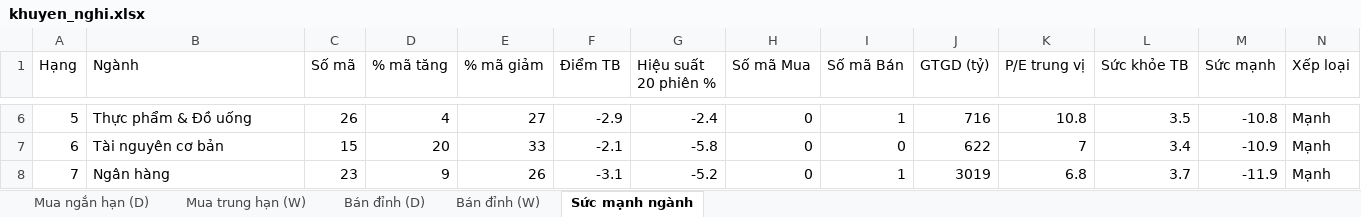
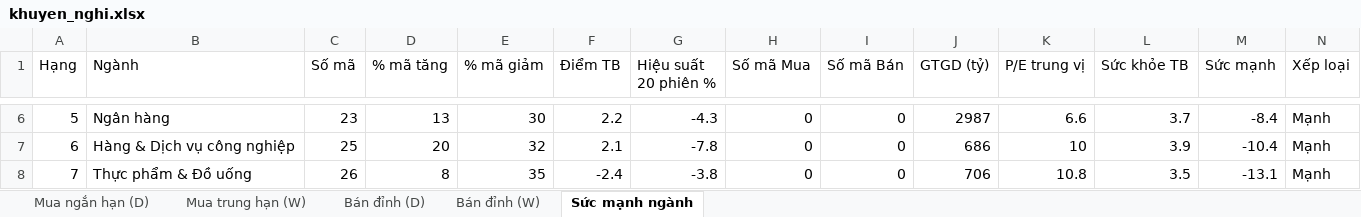
Before and after one commit to AIVIETNAM-AIO-Hoanganhpv/stockpredict, an Excel workbook: co_phieu/bao_cao/khuyen_nghi.xlsx, sheet Sức mạnh ngành, drawn as a sheet; only a part is shown, gaps mark what is left out; values as stored, in another font and other column widths than the file's, no borders; the diff covers the shown part only; the diff names each change by its address in the sheet, - before the commit and + after, or states it on an @@ line.

```diff
--- a/co_phieu/bao_cao/khuyen_nghi.xlsx (sheet Sức mạnh ngành)
+++ b/co_phieu/bao_cao/khuyen_nghi.xlsx (sheet Sức mạnh ngành)
-B6 (Ngành): Thực phẩm & Đồ uống
+B6 (Ngành): Ngân hàng
-C6 (Số mã): 26
+C6 (Số mã): 23
-D6 (% mã tăng): 4
+D6 (% mã tăng): 13
-E6 (% mã giảm): 27
+E6 (% mã giảm): 30
-F6 (Điểm TB): -2.9
+F6 (Điểm TB): 2.2
-G6 (Hiệu suất 20 phiên %): -2.4
+G6 (Hiệu suất 20 phiên %): -4.3
-I6 (Số mã Bán): 1
+I6 (Số mã Bán): 0
-J6 (GTGD (tỷ)): 716
+J6 (GTGD (tỷ)): 2987
-K6 (P/E trung vị): 10.8
+K6 (P/E trung vị): 6.6
-L6 (Sức khỏe TB): 3.5
+L6 (Sức khỏe TB): 3.7
-M6 (Sức mạnh): -10.8
+M6 (Sức mạnh): -8.4
-B7 (Ngành): Tài nguyên cơ bản
+B7 (Ngành): Hàng & Dịch vụ công nghiệp
-C7 (Số mã): 15
+C7 (Số mã): 25
-E7 (% mã giảm): 33
+E7 (% mã giảm): 32
-F7 (Điểm TB): -2.1
+F7 (Điểm TB): 2.1
-G7 (Hiệu suất 20 phiên %): -5.8
+G7 (Hiệu suất 20 phiên %): -7.8
-J7 (GTGD (tỷ)): 622
+J7 (GTGD (tỷ)): 686
-K7 (P/E trung vị): 7
+K7 (P/E trung vị): 10
-L7 (Sức khỏe TB): 3.4
+L7 (Sức khỏe TB): 3.9
-M7 (Sức mạnh): -10.9
+M7 (Sức mạnh): -10.4
-B8 (Ngành): Ngân hàng
+B8 (Ngành): Thực phẩm & Đồ uống
-C8 (Số mã): 23
+C8 (Số mã): 26
-D8 (% mã tăng): 9
+D8 (% mã tăng): 8
-E8 (% mã giảm): 26
+E8 (% mã giảm): 35
-F8 (Điểm TB): -3.1
+F8 (Điểm TB): -2.4
-G8 (Hiệu suất 20 phiên %): -5.2
+G8 (Hiệu suất 20 phiên %): -3.8
-I8 (Số mã Bán): 1
+I8 (Số mã Bán): 0
-J8 (GTGD (tỷ)): 3019
+J8 (GTGD (tỷ)): 706
-K8 (P/E trung vị): 6.8
+K8 (P/E trung vị): 10.8
-L8 (Sức khỏe TB): 3.7
+L8 (Sức khỏe TB): 3.5
-M8 (Sức mạnh): -11.9
+M8 (Sức mạnh): -13.1
```
Also changed, not shown: 137 edited cells elsewhere in this sheet, sheet Mua ngắn hạn (D), sheet Mua trung hạn (W), sheet Bán đỉnh (W), sheet Bán đỉnh (D), co_phieu/bao_cao/tom_tat.xlsx, 16 other files.
